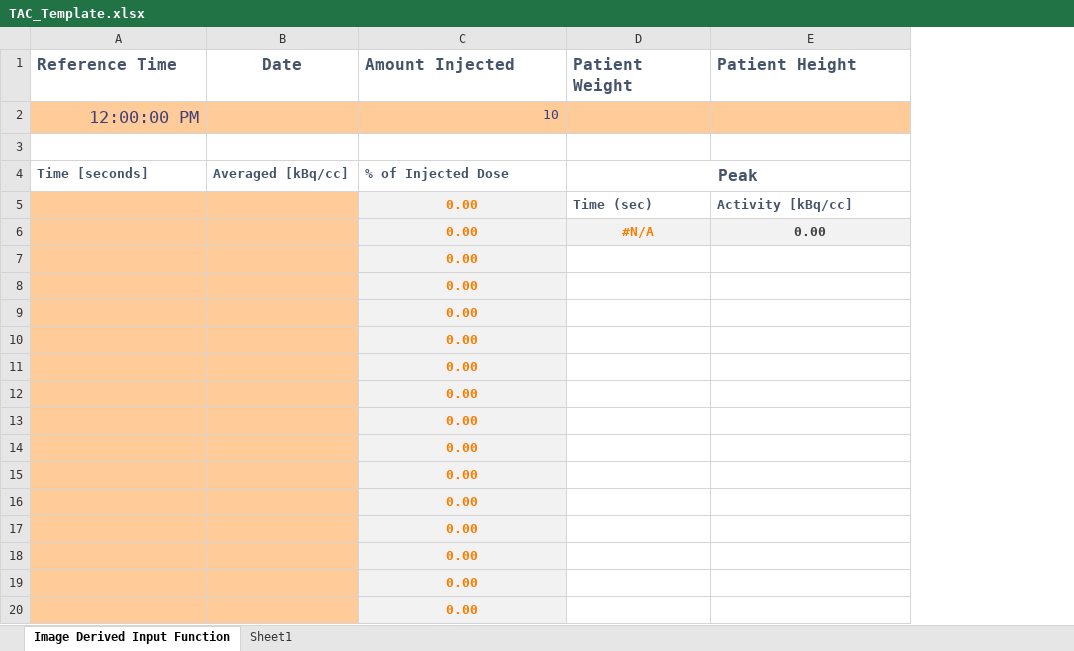
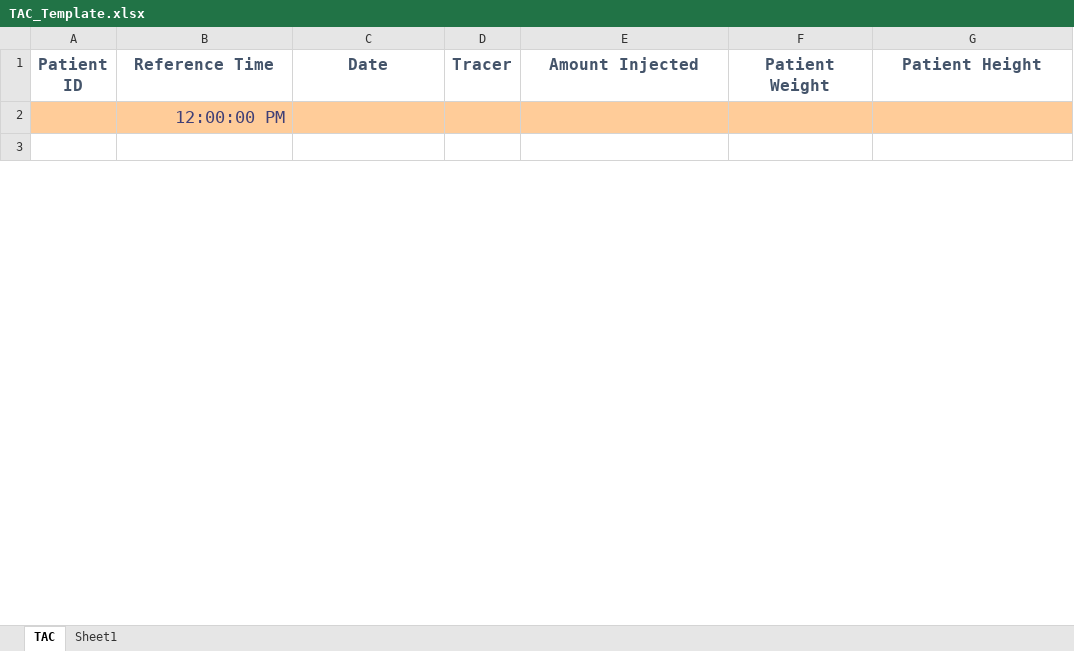
Before and after one commit to msalerno-stonybrook/Excel_Files, an Excel workbook: TAC_Template.xlsx, sheet TAC, drawn as a sheet; only a part is shown; values as stored, in another font and other column widths than the file's, no borders; charts and pictures not drawn; removed rows and columns are numbered as before the commit, all else as after; the diff covers the shown part only; the diff names each change by its address in the sheet, - before the commit and + after, or states it on an @@ line.

Commit message:
Fixed TAC Template excel sheet

```diff
--- a/TAC_Template.xlsx (sheet TAC)
+++ b/TAC_Template.xlsx (sheet TAC)
-sheet tab: Image Derived Input Function
+sheet tab: TAC
+column A (Patient ID), empty
+column D (Tracer), empty
-B1 alignment: left
+B1 alignment: center
-E1:G1 alignment: left
+E1:G1 alignment: center
-E2 (Amount Injected): 10
+E2 (Amount Injected): (empty)
-row 4: Time [seconds] | Averaged [kBq/cc] | % of Injected Dose | Peak
-row 5:  |  | 0.00 | Time (sec) | Activity [kBq/cc]
-row 6:  |  | 0.00 | #N/A | 0.00
-row 7:  |  | 0.00
-row 8:  |  | 0.00
-row 9:  |  | 0.00
-row 10:  |  | 0.00
-row 11:  |  | 0.00
-row 12:  |  | 0.00
-row 13:  |  | 0.00
-row 14:  |  | 0.00
-row 15:  |  | 0.00
-row 16:  |  | 0.00
-row 17:  |  | 0.00
-row 18:  |  | 0.00
-row 19:  |  | 0.00
-row 20:  |  | 0.00
```
Also changed, not shown: 59 added rows and 42 removed rows elsewhere in this sheet, charts or pictures.
